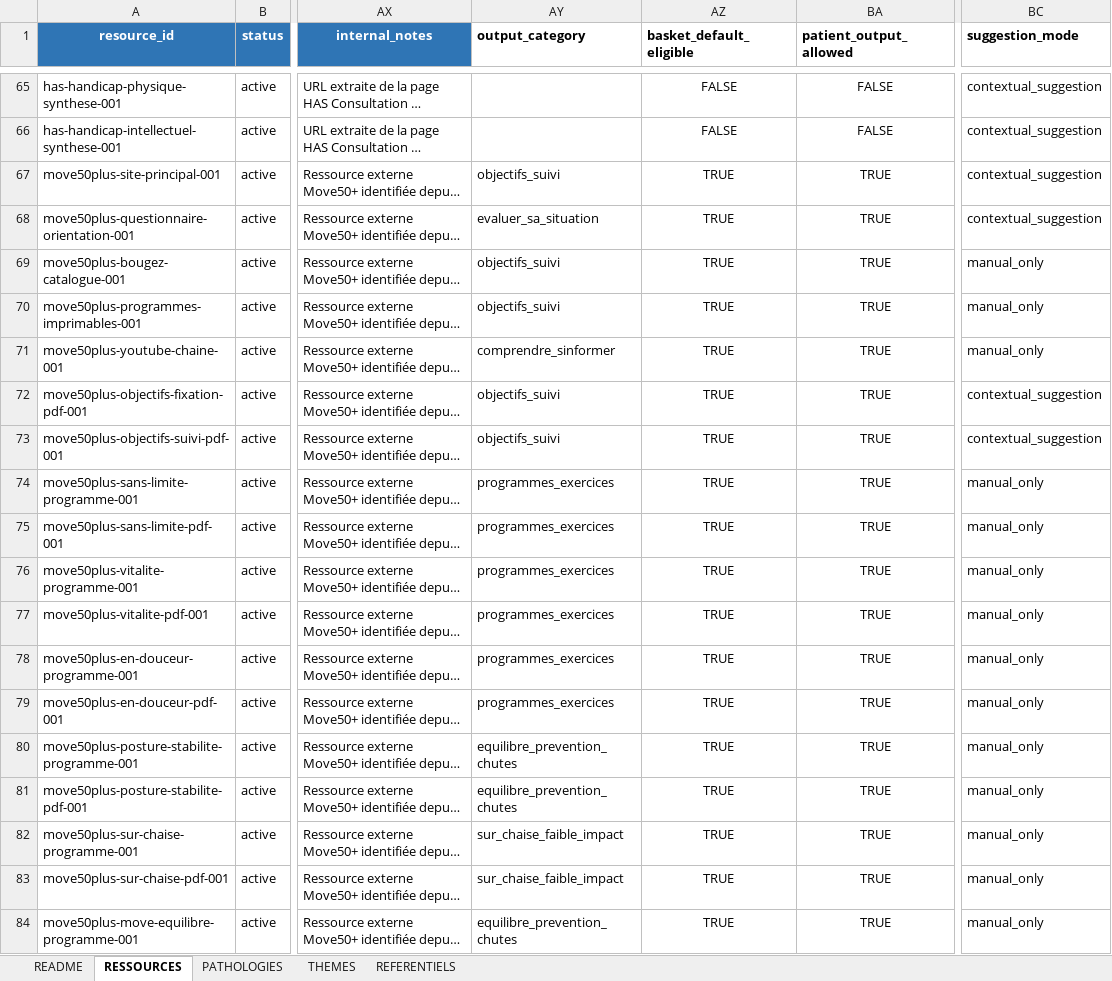
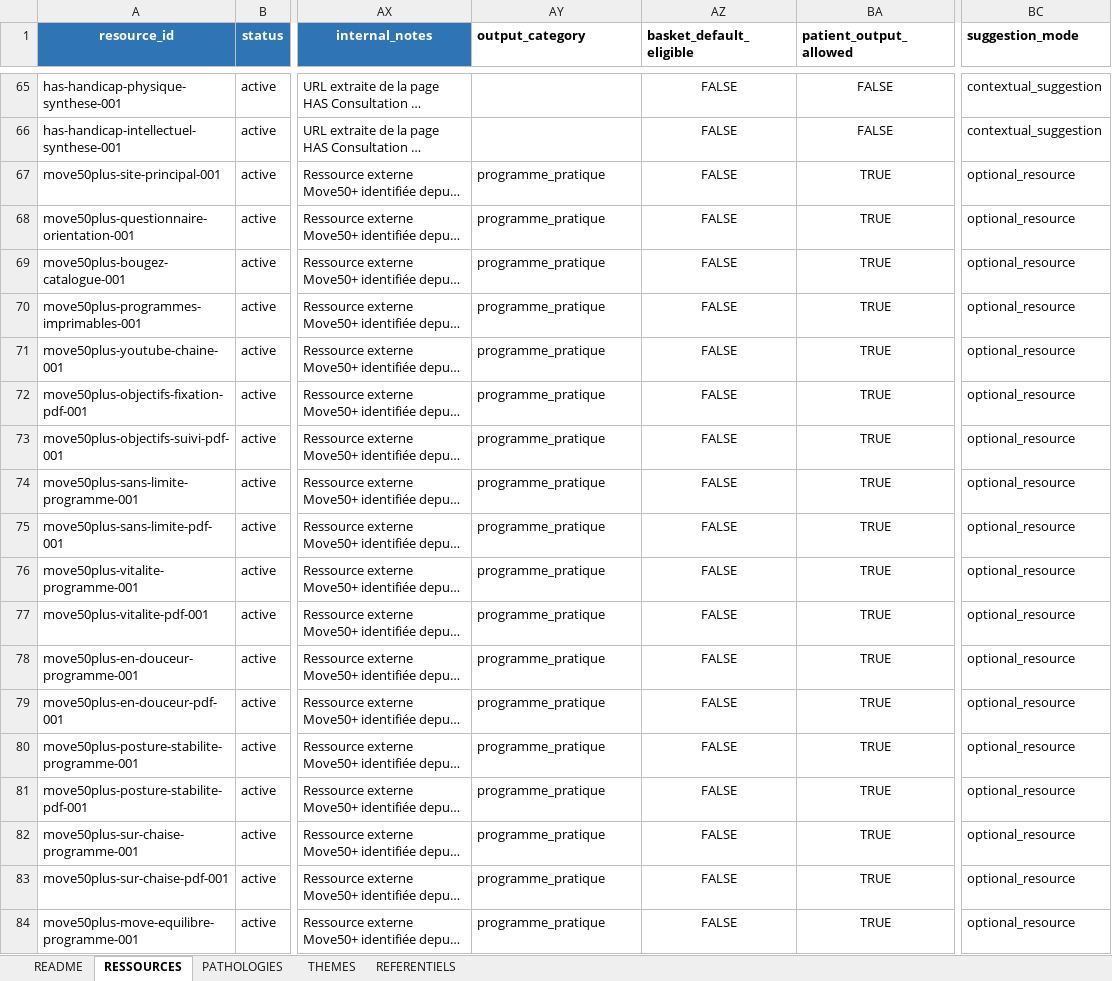
Before and after one commit to AbBe-web/PAP-Plateforme-dev, an Excel workbook: data/resources/source/PAP_Bibliotheque_Ressources_Tableur_Maitre_v1.xlsx, sheet RESSOURCES, drawn as a sheet; only a part is shown, gaps mark what is left out; long unchanged cells end in …; values as stored, in another font and other column widths than the file's, no borders; conditional formats and table styles not drawn; the diff names each change by its address in the sheet, - before the commit and + after, or states it on an @@ line.

Commit message:
chore(resources): fill Move50plus output metadata

```diff
--- a/data/resources/source/PAP_Bibliotheque_Ressources_Tableur_Maitre_v1.xlsx (sheet RESSOURCES)
+++ b/data/resources/source/PAP_Bibliotheque_Ressources_Tableur_Maitre_v1.xlsx (sheet RESSOURCES)
-AY67 (output_category): objectifs_suivi
+AY67 (output_category): programme_pratique
-AZ67:AZ84 (basket_default_eligible): TRUE
+AZ67:AZ84 (basket_default_eligible): FALSE
-BC67:BC68 (suggestion_mode): contextual_suggestion
+BC67:BC68 (suggestion_mode): optional_resource
-AY68 (output_category): evaluer_sa_situation
+AY68 (output_category): programme_pratique
-AY69:AY70 (output_category): objectifs_suivi
+AY69:AY70 (output_category): programme_pratique
-BC69:BC71 (suggestion_mode): manual_only
+BC69:BC71 (suggestion_mode): optional_resource
-AY71 (output_category): comprendre_sinformer
+AY71 (output_category): programme_pratique
-AY72:AY73 (output_category): objectifs_suivi
+AY72:AY73 (output_category): programme_pratique
-BC72:BC73 (suggestion_mode): contextual_suggestion
+BC72:BC73 (suggestion_mode): optional_resource
-AY74:AY79 (output_category): programmes_exercices
+AY74:AY79 (output_category): programme_pratique
-BC74:BC84 (suggestion_mode): manual_only
+BC74:BC84 (suggestion_mode): optional_resource
-AY80:AY81 (output_category): equilibre_prevention_chutes
+AY80:AY81 (output_category): programme_pratique
-AY82:AY83 (output_category): sur_chaise_faible_impact
+AY82:AY83 (output_category): programme_pratique
-AY84 (output_category): equilibre_prevention_chutes
+AY84 (output_category): programme_pratique
```
